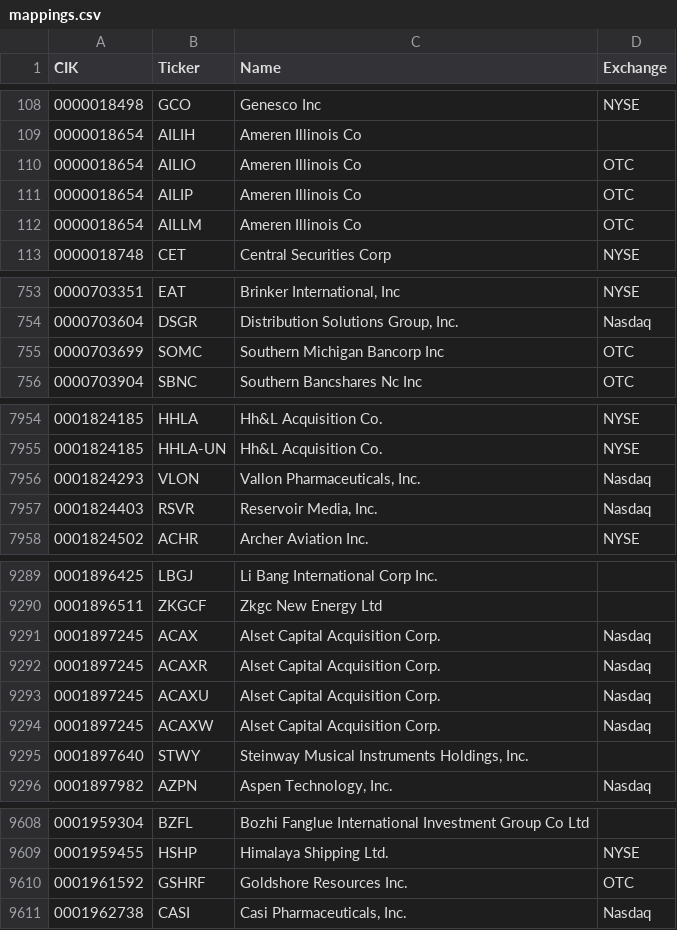
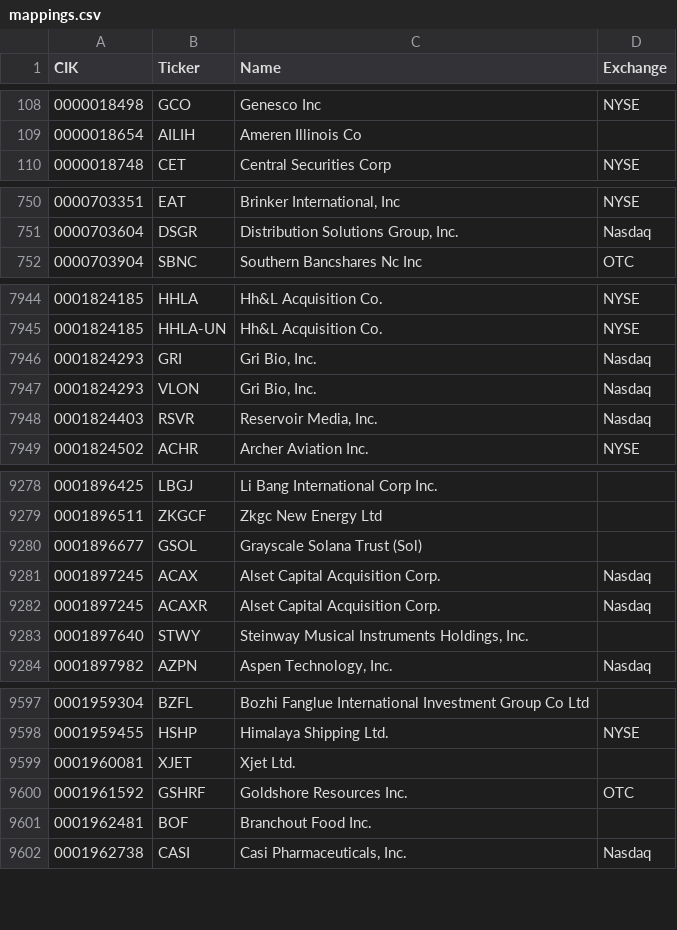
Before and after one commit to jadchaar/sec-cik-mapper, a CSV file: mappings/stocks/mappings.csv, drawn as a sheet; only a part is shown, gaps mark what is left out; the diff covers the shown part only.

Commit message:
04/27/23 automated CRON job - update mappings

```diff
--- a/mappings/stocks/mappings.csv
+++ b/mappings/stocks/mappings.csv
@@ -109,5 +109,2 @@ CIK,Ticker,Name,Exchange
 0000018654,AILIH,Ameren Illinois Co,
-0000018654,AILIO,Ameren Illinois Co,OTC
-0000018654,AILIP,Ameren Illinois Co,OTC
-0000018654,AILLM,Ameren Illinois Co,OTC
 0000018748,CET,Central Securities Corp,NYSE
@@ -754,3 +751,2 @@ CIK,Ticker,Name,Exchange
 0000703604,DSGR,"Distribution Solutions Group, Inc.",Nasdaq
-0000703699,SOMC,Southern Michigan Bancorp Inc,OTC
 0000703904,SBNC,Southern Bancshares Nc Inc,OTC
@@ -7955,3 +7945,4 @@ CIK,Ticker,Name,Exchange
 0001824185,HHLA-UN,Hh&L Acquisition Co.,NYSE
-0001824293,VLON,"Vallon Pharmaceuticals, Inc.",Nasdaq
+0001824293,GRI,"Gri Bio, Inc.",Nasdaq
+0001824293,VLON,"Gri Bio, Inc.",Nasdaq
 0001824403,RSVR,"Reservoir Media, Inc.",Nasdaq
@@ -9290,6 +9279,5 @@ CIK,Ticker,Name,Exchange
 0001896511,ZKGCF,Zkgc New Energy Ltd,
+0001896677,GSOL,Grayscale Solana Trust (Sol),
 0001897245,ACAX,Alset Capital Acquisition Corp.,Nasdaq
 0001897245,ACAXR,Alset Capital Acquisition Corp.,Nasdaq
-0001897245,ACAXU,Alset Capital Acquisition Corp.,Nasdaq
-0001897245,ACAXW,Alset Capital Acquisition Corp.,Nasdaq
 0001897640,STWY,"Steinway Musical Instruments Holdings, Inc.",
@@ -9609,3 +9598,5 @@ CIK,Ticker,Name,Exchange
 0001959455,HSHP,Himalaya Shipping Ltd.,NYSE
+0001960081,XJET,Xjet Ltd.,
 0001961592,GSHRF,Goldshore Resources Inc.,OTC
+0001962481,BOF,Branchout Food Inc.,
 0001962738,CASI,"Casi Pharmaceuticals, Inc.",Nasdaq
```
Also changed, not shown: 8 added rows, 15 removed rows and 72 edited cells elsewhere in this file, 20 other files.
